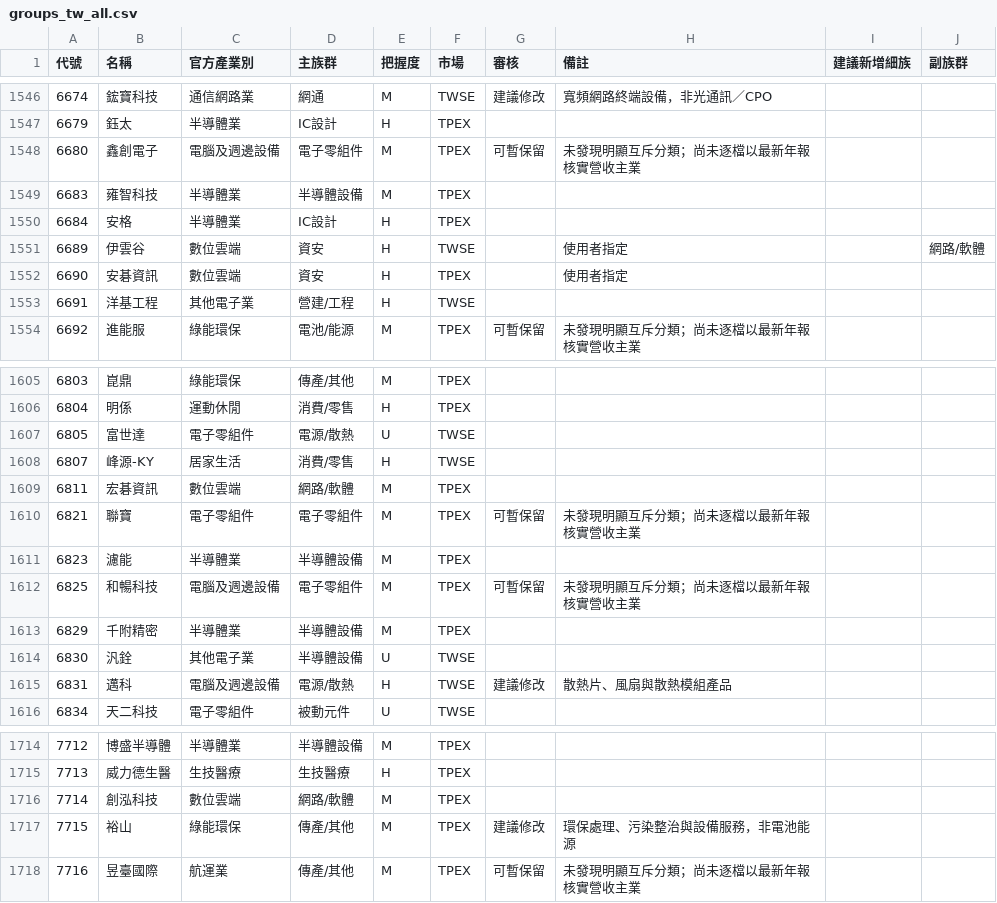
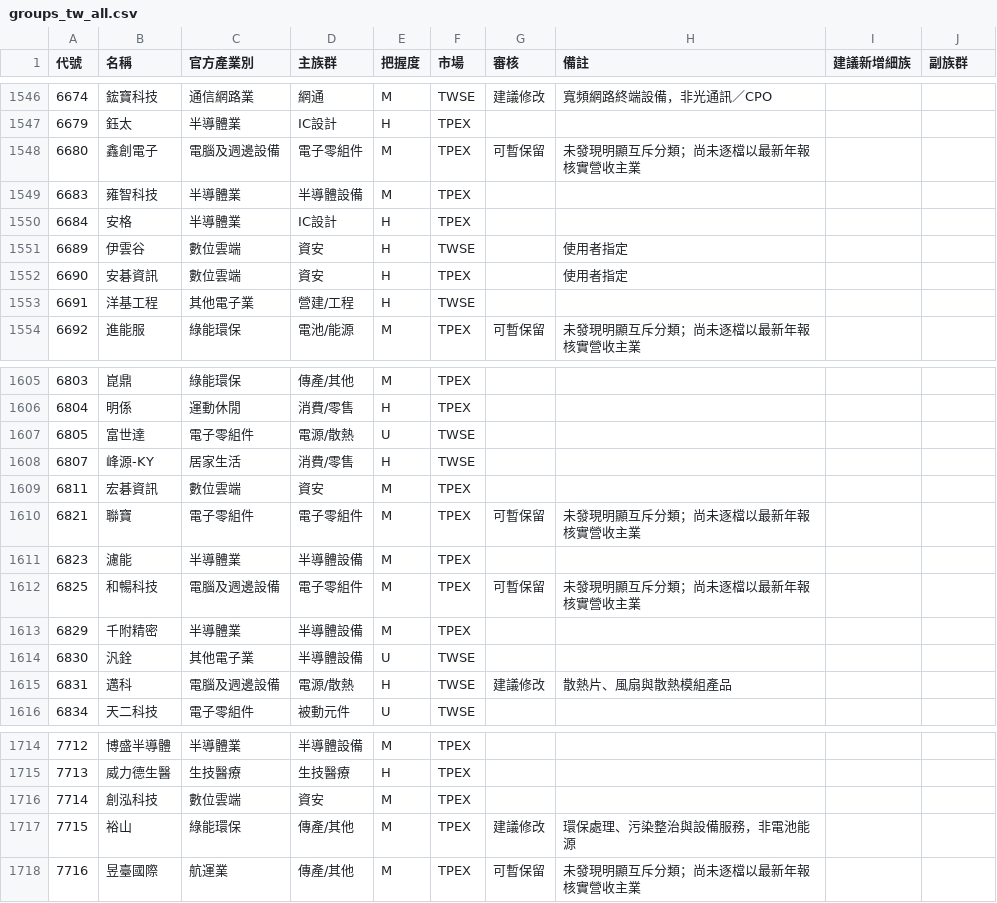
Before and after one commit to jrnobleyou-lgtm/tw-stock-pattern, a CSV file: data/groups_tw_all.csv, drawn as a sheet; only a part is shown, gaps mark what is left out; the diff covers the shown part only.

```diff
--- a/data/groups_tw_all.csv
+++ b/data/groups_tw_all.csv
@@ -1550,3 +1550,3 @@
 6684,安格,半導體業,IC設計,H,TPEX,,,,
-6689,伊雲谷,數位雲端,資安,H,TWSE,,使用者指定,,網路/軟體
+6689,伊雲谷,數位雲端,資安,H,TWSE,,使用者指定,,
 6690,安碁資訊,數位雲端,資安,H,TPEX,,使用者指定,,
@@ -1608,3 +1608,3 @@
 6807,峰源-KY,居家生活,消費/零售,H,TWSE,,,,
-6811,宏碁資訊,數位雲端,網路/軟體,M,TPEX,,,,
+6811,宏碁資訊,數位雲端,資安,M,TPEX,,,,
 6821,聯寶,電子零組件,電子零組件,M,TPEX,可暫保留,未發現明顯互斥分類；尚未逐檔以最新年報核實營收主業,,
@@ -1715,3 +1715,3 @@
 7713,威力德生醫,生技醫療,生技醫療,H,TPEX,,,,
-7714,創泓科技,數位雲端,網路/軟體,M,TPEX,,,,
+7714,創泓科技,數位雲端,資安,M,TPEX,,,,
 7715,裕山,綠能環保,傳產/其他,M,TPEX,建議修改,環保處理、污染整治與設備服務，非電池能源,,
```
Also changed, not shown: 11 edited cells elsewhere in this file, 2 other files.
